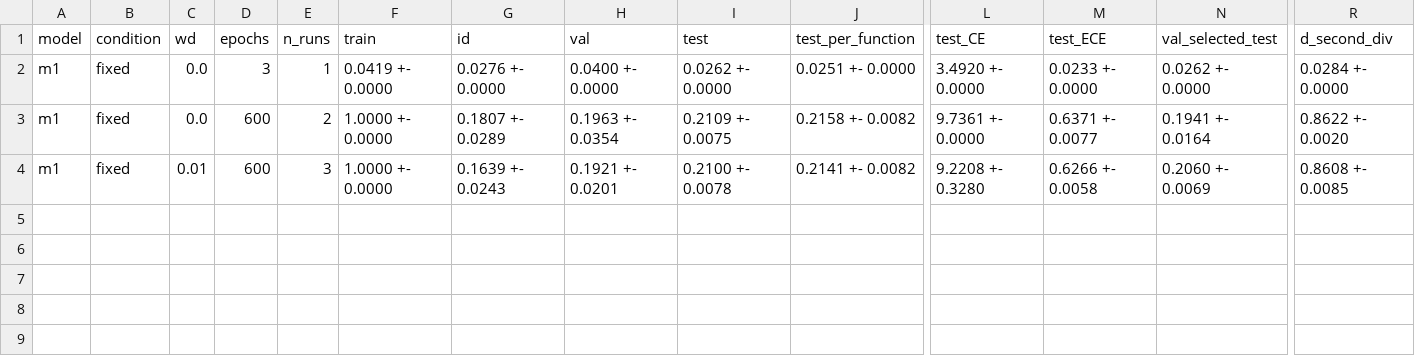
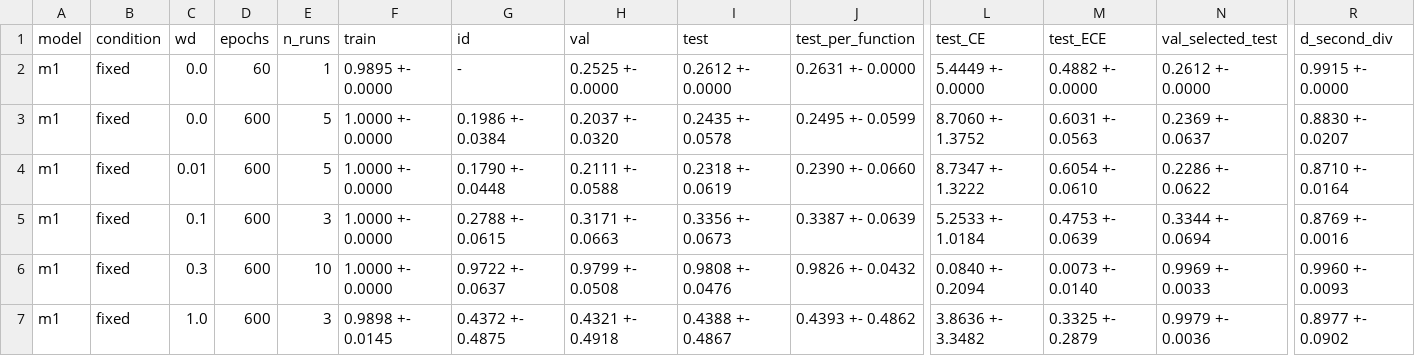
Before and after one commit to AyobamiMichael/differentiation_p0_training_infrastructure, a CSV file: runs/summary.csv, drawn as a sheet; only a part is shown, gaps mark what is left out; rows hold the shown columns only; the diff names each change by its address in the sheet, - before the commit and + after, or states it on an @@ line.

```diff
--- a/runs/summary.csv
+++ b/runs/summary.csv
-D2 (epochs): 3
+D2 (epochs): 60
-F2 (train): 0.0419 +- 0.0000
+F2 (train): 0.9895 +- 0.0000
-G2 (id): 0.0276 +- 0.0000
+G2 (id): -
-H2 (val): 0.0400 +- 0.0000
+H2 (val): 0.2525 +- 0.0000
-I2 (test): 0.0262 +- 0.0000
+I2 (test): 0.2612 +- 0.0000
-J2 (test_per_function): 0.0251 +- 0.0000
+J2 (test_per_function): 0.2631 +- 0.0000
-L2 (test_CE): 3.4920 +- 0.0000
+L2 (test_CE): 5.4449 +- 0.0000
-M2 (test_ECE): 0.0233 +- 0.0000
+M2 (test_ECE): 0.4882 +- 0.0000
-N2 (val_selected_test): 0.0262 +- 0.0000
+N2 (val_selected_test): 0.2612 +- 0.0000
-R2 (d_second_div): 0.0284 +- 0.0000
+R2 (d_second_div): 0.9915 +- 0.0000
-E3 (n_runs): 2
+E3 (n_runs): 5
-G3 (id): 0.1807 +- 0.0289
+G3 (id): 0.1986 +- 0.0384
-H3 (val): 0.1963 +- 0.0354
+H3 (val): 0.2037 +- 0.0320
-I3 (test): 0.2109 +- 0.0075
+I3 (test): 0.2435 +- 0.0578
-J3 (test_per_function): 0.2158 +- 0.0082
+J3 (test_per_function): 0.2495 +- 0.0599
-L3 (test_CE): 9.7361 +- 0.0000
+L3 (test_CE): 8.7060 +- 1.3752
-M3 (test_ECE): 0.6371 +- 0.0077
+M3 (test_ECE): 0.6031 +- 0.0563
-N3 (val_selected_test): 0.1941 +- 0.0164
+N3 (val_selected_test): 0.2369 +- 0.0637
-R3 (d_second_div): 0.8622 +- 0.0020
+R3 (d_second_div): 0.8830 +- 0.0207
-E4 (n_runs): 3
+E4 (n_runs): 5
-G4 (id): 0.1639 +- 0.0243
+G4 (id): 0.1790 +- 0.0448
-H4 (val): 0.1921 +- 0.0201
+H4 (val): 0.2111 +- 0.0588
-I4 (test): 0.2100 +- 0.0078
+I4 (test): 0.2318 +- 0.0619
-J4 (test_per_function): 0.2141 +- 0.0082
+J4 (test_per_function): 0.2390 +- 0.0660
-L4 (test_CE): 9.2208 +- 0.3280
+L4 (test_CE): 8.7347 +- 1.3222
-M4 (test_ECE): 0.6266 +- 0.0058
+M4 (test_ECE): 0.6054 +- 0.0610
-N4 (val_selected_test): 0.2060 +- 0.0069
+N4 (val_selected_test): 0.2286 +- 0.0622
-R4 (d_second_div): 0.8608 +- 0.0085
+R4 (d_second_div): 0.8710 +- 0.0164
+row 5: m1 | fixed | 0.1 | 600 | 3 | 1.0000 +- 0.0000 | 0.2788 +- 0.0615 | 0.3171 +- 0.0663 | 0.3356 +- 0.0673 | 0.3387 +- 0.0639 | 5.2533 +- 1.0184 | 0.4753 +- 0.0639 | 0.3344 +- 0.0694 | 0.8769 +- 0.0016
+row 6: m1 | fixed | 0.3 | 600 | 10 | 1.0000 +- 0.0000 | 0.9722 +- 0.0637 | 0.9799 +- 0.0508 | 0.9808 +- 0.0476 | 0.9826 +- 0.0432 | 0.0840 +- 0.2094 | 0.0073 +- 0.0140 | 0.9969 +- 0.0033 | 0.9960 +- 0.0093
+row 7: m1 | fixed | 1.0 | 600 | 3 | 0.9898 +- 0.0145 | 0.4372 +- 0.4875 | 0.4321 +- 0.4918 | 0.4388 +- 0.4867 | 0.4393 +- 0.4862 | 3.8636 +- 3.3482 | 0.3325 +- 0.2879 | 0.9979 +- 0.0036 | 0.8977 +- 0.0902
```
Also changed, not shown: 5 other files.
